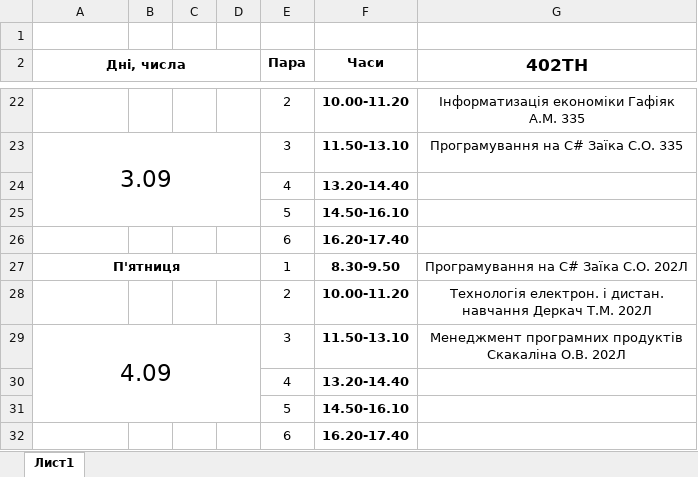
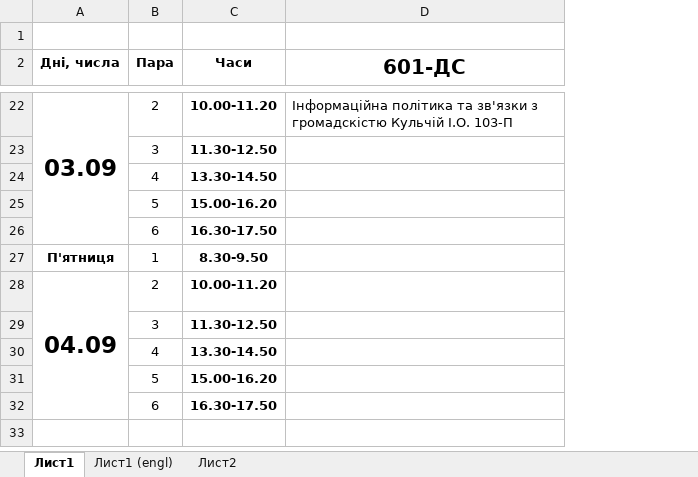
Before and after one commit to bogdanpoh/nupp_bot, an Excel workbook: documents/excel_file.xlsx, sheet Лист1, drawn as a sheet; only a part is shown, gaps mark what is left out; values as stored, in another font and other column widths than the file's, no borders; removed rows and columns are numbered as before the commit, all else as after; the diff covers the shown part only; the diff names each change by its address in the sheet, - before the commit and + after, or states it on an @@ line.

```diff
--- a/documents/excel_file.xlsx (sheet Лист1)
+++ b/documents/excel_file.xlsx (sheet Лист1)
+sheet tab: Лист1 (engl)
+sheet tab: Лист2
-column B, empty
-column C, empty
-column D, empty
-column G (402ТН), rows 22-29: Інформатизація економіки Гафіяк А.М. 335 | Програмування на С# Заїка С.О. 335 |  |  |  | Програмування на С# Заїка С.О. 202Л | Технологія електрон. і дистан. навчання Деркач Т.М. 202Л | Менеджмент програмних продуктів Скакаліна О.В. 202Л
+column D (601-ДС), row 22: Інформаційна політика та зв'язки з громадскістю Кульчій І.О. 103-П
-A2:D2 merged
-A22 (Дні, числа): (empty)
+A22 (Дні, числа): 03.09
+A22:A26 merged
-A23 (Дні, числа): 3.09
+A23 (Дні, числа): (empty)
-A23:D25 merged
-C23 (Часи): 11.50-13.10
+C23 (Часи): 11.30-12.50
-C24 (Часи): 13.20-14.40
+C24 (Часи): 13.30-14.50
-C25 (Часи): 14.50-16.10
+C25 (Часи): 15.00-16.20
-C26 (Часи): 16.20-17.40
+C26 (Часи): 16.30-17.50
-A27:D27 merged
-A28 (Дні, числа): (empty)
+A28 (Дні, числа): 04.09
+A28:A32 merged
-A29 (Дні, числа): 4.09
+A29 (Дні, числа): (empty)
-A29:D31 merged
-C29 (Часи): 11.50-13.10
+C29 (Часи): 11.30-12.50
-C30 (Часи): 13.20-14.40
+C30 (Часи): 13.30-14.50
-C31 (Часи): 14.50-16.10
+C31 (Часи): 15.00-16.20
-C32 (Часи): 16.20-17.40
+C32 (Часи): 16.30-17.50
```
Also changed, not shown: 16 edited cells and merged cells elsewhere in this sheet, 2 other files.
